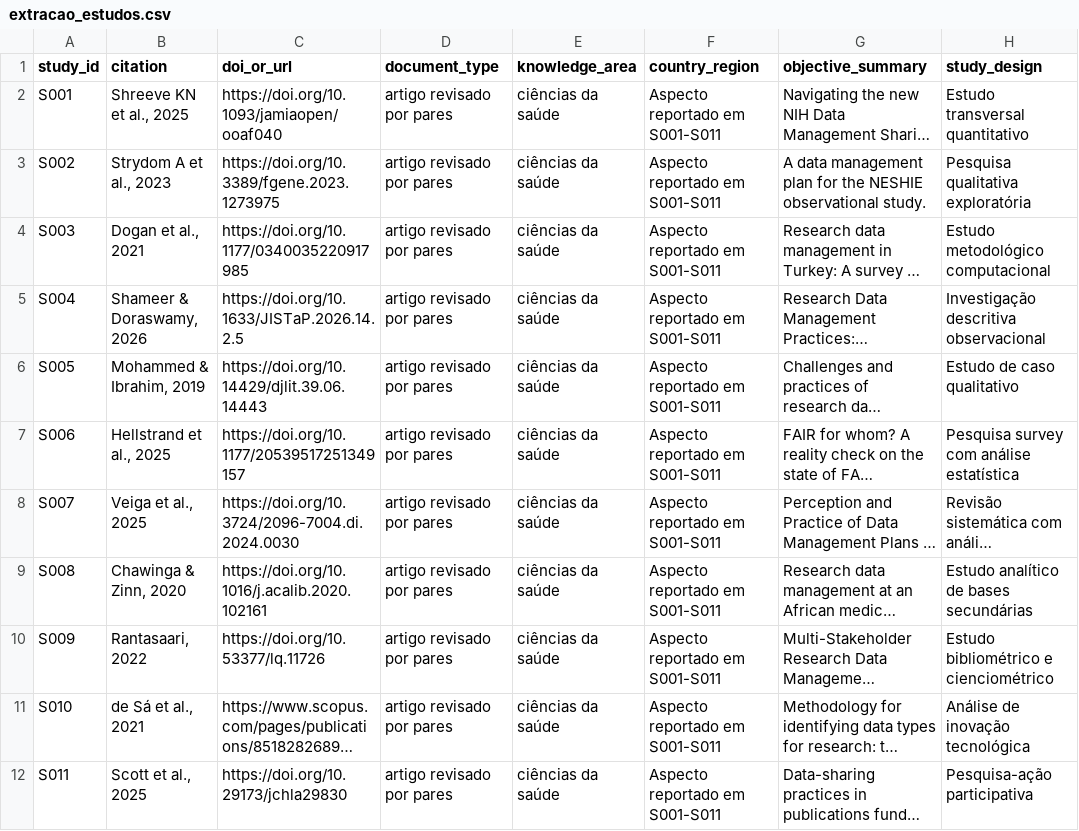
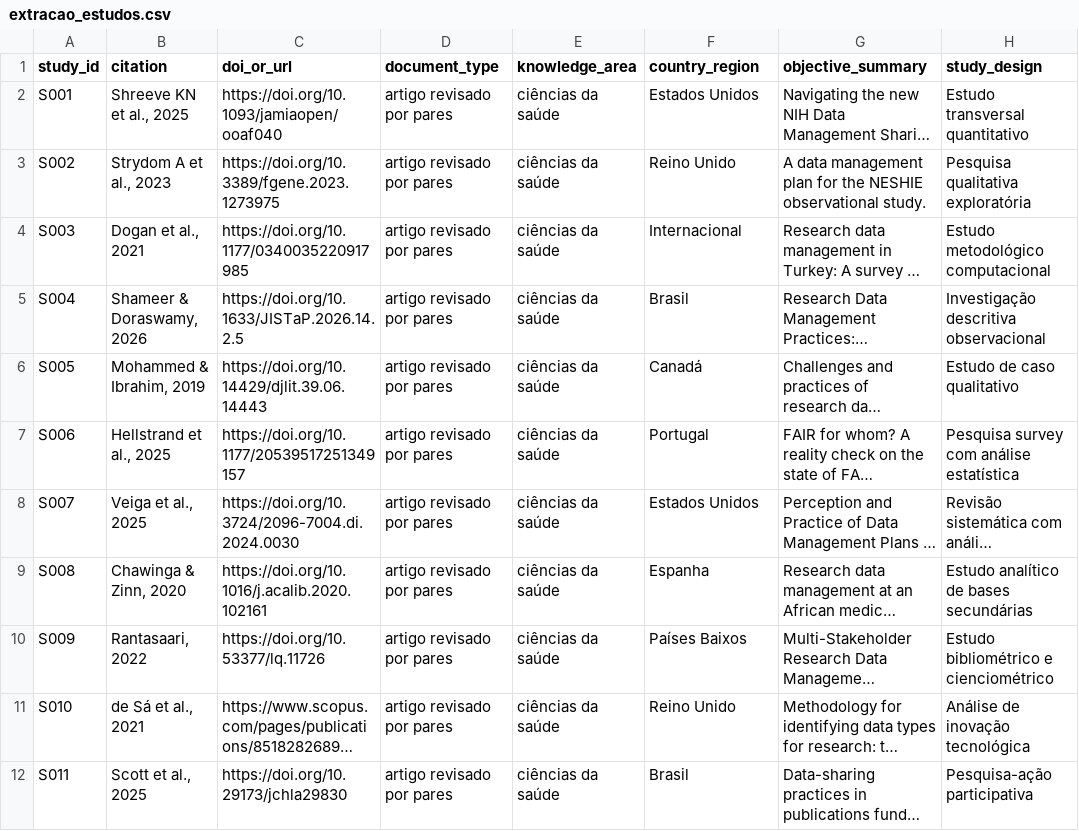
Before and after one commit to anderson-s-araujo/Doutorado, a CSV file: dados/processados/extracao_estudos.csv, drawn as a sheet; only a part is shown; long unchanged cells end in …; the diff names each change by its address in the sheet, - before the commit and + after, or states it on an @@ line.

```diff
--- a/dados/processados/extracao_estudos.csv
+++ b/dados/processados/extracao_estudos.csv
-F2 (country_region): Aspecto reportado em S001-S011
+F2 (country_region): Estados Unidos
-F3 (country_region): Aspecto reportado em S001-S011
+F3 (country_region): Reino Unido
-F4 (country_region): Aspecto reportado em S001-S011
+F4 (country_region): Internacional
-F5 (country_region): Aspecto reportado em S001-S011
+F5 (country_region): Brasil
-F6 (country_region): Aspecto reportado em S001-S011
+F6 (country_region): Canadá
-F7 (country_region): Aspecto reportado em S001-S011
+F7 (country_region): Portugal
-F8 (country_region): Aspecto reportado em S001-S011
+F8 (country_region): Estados Unidos
-F9 (country_region): Aspecto reportado em S001-S011
+F9 (country_region): Espanha
-F10 (country_region): Aspecto reportado em S001-S011
+F10 (country_region): Países Baixos
-F11 (country_region): Aspecto reportado em S001-S011
+F11 (country_region): Reino Unido
-F12 (country_region): Aspecto reportado em S001-S011
+F12 (country_region): Brasil
```
Also changed, not shown: 1 other file.
